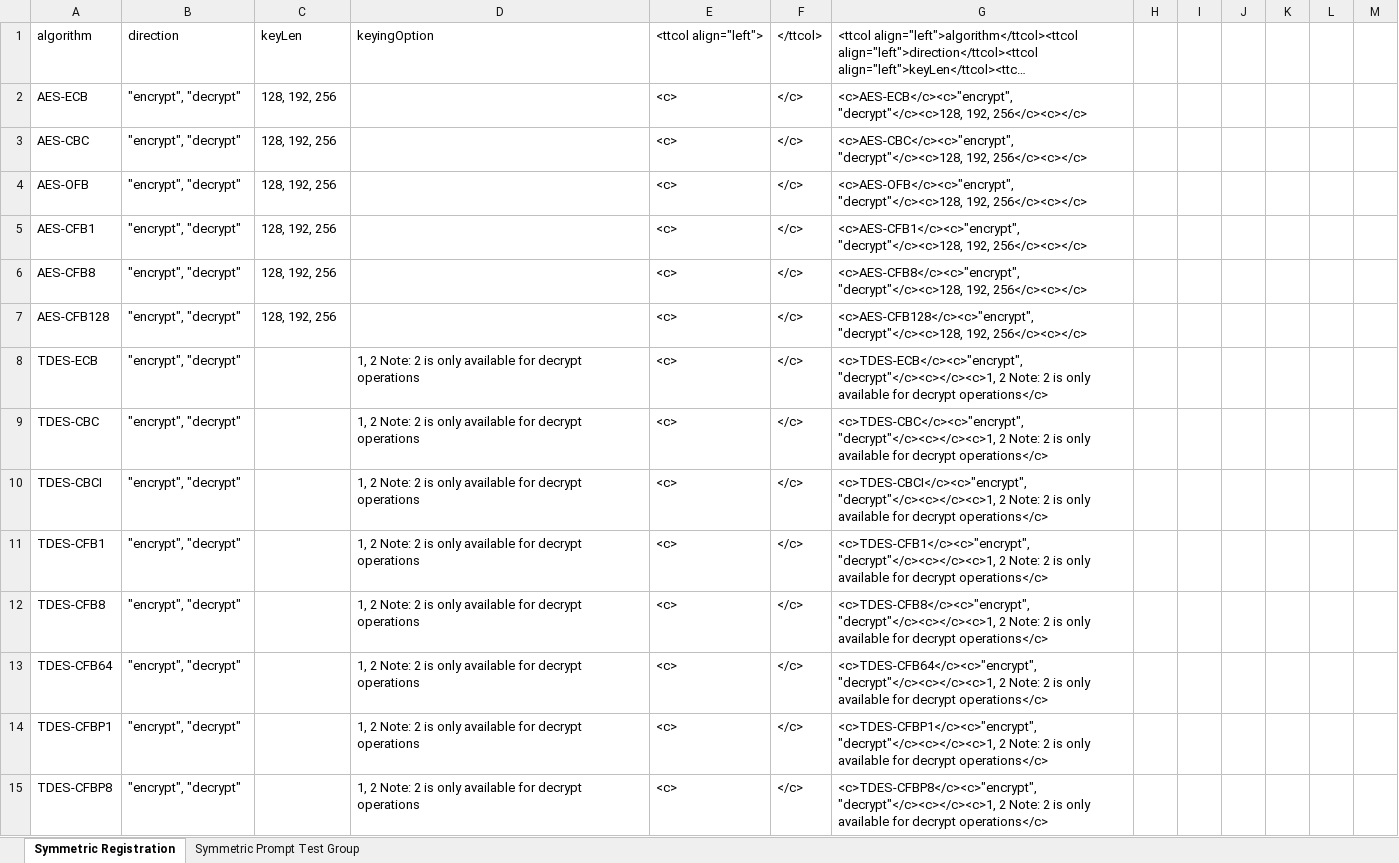
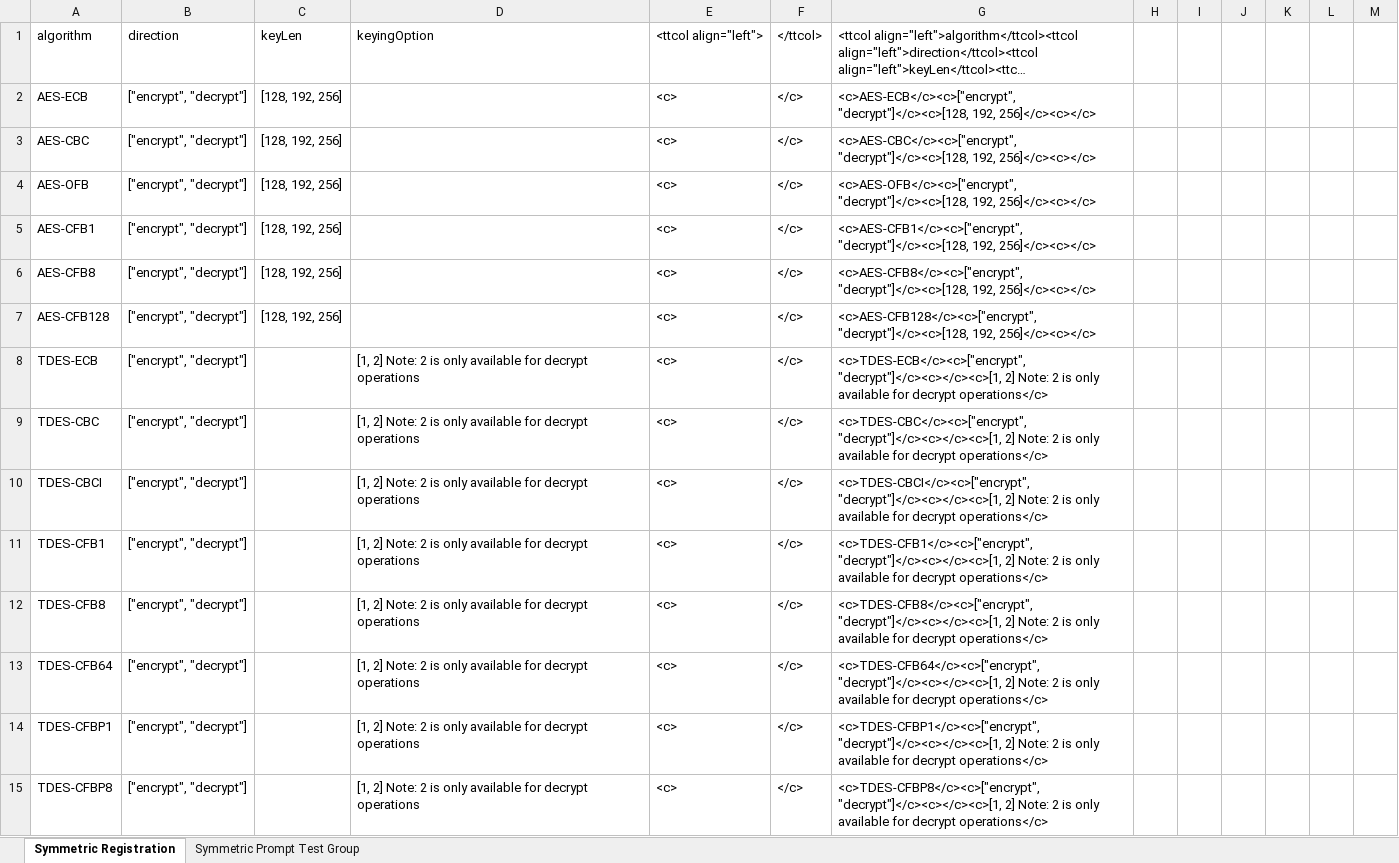
Before and after one commit to usnistgov/ACVP, an Excel workbook: tools/SpecBook.xlsx, sheet Symmetric Registration, drawn as a sheet; only a part is shown; long unchanged cells end in …; values as stored, in another font and other column widths than the file's, no borders; the diff covers the shown part only; the diff names each change by its address in the sheet, - before the commit and + after, or states it on an @@ line.

```diff
--- a/tools/SpecBook.xlsx (sheet Symmetric Registration)
+++ b/tools/SpecBook.xlsx (sheet Symmetric Registration)
-B2:B15: "encrypt", "decrypt"
+B2:B15: ["encrypt", "decrypt"]
-C2:C7: 128, 192, 256
+C2:C7: [128, 192, 256]
-G2: <c>AES-ECB</c><c>"encrypt", "decrypt"</c><c>128, 192, 256</c><c></c>
+G2: <c>AES-ECB</c><c>["encrypt", "decrypt"]</c><c>[128, 192, 256]</c><c></c>
-G3: <c>AES-CBC</c><c>"encrypt", "decrypt"</c><c>128, 192, 256</c><c></c>
+G3: <c>AES-CBC</c><c>["encrypt", "decrypt"]</c><c>[128, 192, 256]</c><c></c>
-G4: <c>AES-OFB</c><c>"encrypt", "decrypt"</c><c>128, 192, 256</c><c></c>
+G4: <c>AES-OFB</c><c>["encrypt", "decrypt"]</c><c>[128, 192, 256]</c><c></c>
-G5: <c>AES-CFB1</c><c>"encrypt", "decrypt"</c><c>128, 192, 256</c><c></c>
+G5: <c>AES-CFB1</c><c>["encrypt", "decrypt"]</c><c>[128, 192, 256]</c><c></c>
-G6: <c>AES-CFB8</c><c>"encrypt", "decrypt"</c><c>128, 192, 256</c><c></c>
+G6: <c>AES-CFB8</c><c>["encrypt", "decrypt"]</c><c>[128, 192, 256]</c><c></c>
-G7: <c>AES-CFB128</c><c>"encrypt", "decrypt"</c><c>128, 192, 256</c><c></c>
+G7: <c>AES-CFB128</c><c>["encrypt", "decrypt"]</c><c>[128, 192, 256]</c><c></c>
-D8:D15: 1, 2 Note: 2…
+D8:D15: [1, 2] Note: 2…
-G8: <c>TDES-ECB</c><c>"encrypt", "decrypt"</c><c></c><c>1, 2 Note: 2…
+G8: <c>TDES-ECB</c><c>["encrypt", "decrypt"]</c><c></c><c>[1, 2] Note: 2…
-G9: <c>TDES-CBC</c><c>"encrypt", "decrypt"</c><c></c><c>1, 2 Note: 2…
+G9: <c>TDES-CBC</c><c>["encrypt", "decrypt"]</c><c></c><c>[1, 2] Note: 2…
-G10: <c>TDES-CBCI</c><c>"encrypt", "decrypt"</c><c></c><c>1, 2 Note: 2…
+G10: <c>TDES-CBCI</c><c>["encrypt", "decrypt"]</c><c></c><c>[1, 2] Note: 2…
-G11: <c>TDES-CFB1</c><c>"encrypt", "decrypt"</c><c></c><c>1, 2 Note: 2…
+G11: <c>TDES-CFB1</c><c>["encrypt", "decrypt"]</c><c></c><c>[1, 2] Note: 2…
-G12: <c>TDES-CFB8</c><c>"encrypt", "decrypt"</c><c></c><c>1, 2 Note: 2…
+G12: <c>TDES-CFB8</c><c>["encrypt", "decrypt"]</c><c></c><c>[1, 2] Note: 2…
-G13: <c>TDES-CFB64</c><c>"encrypt", "decrypt"</c><c></c><c>1, 2 Note: 2…
+G13: <c>TDES-CFB64</c><c>["encrypt", "decrypt"]</c><c></c><c>[1, 2] Note: 2…
-G14: <c>TDES-CFBP1</c><c>"encrypt", "decrypt"</c><c></c><c>1, 2 Note: 2…
+G14: <c>TDES-CFBP1</c><c>["encrypt", "decrypt"]</c><c></c><c>[1, 2] Note: 2…
-G15: <c>TDES-CFBP8</c><c>"encrypt", "decrypt"</c><c></c><c>1, 2 Note: 2…
+G15: <c>TDES-CFBP8</c><c>["encrypt", "decrypt"]</c><c></c><c>[1, 2] Note: 2…
```
Also changed, not shown: 60 edited cells elsewhere in this sheet, 3 other files.
